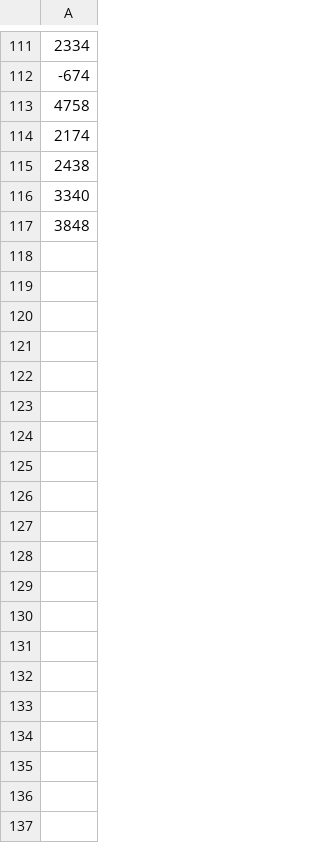
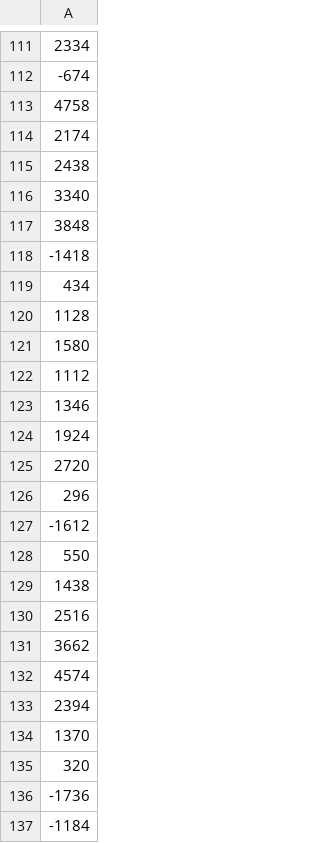
Before and after one commit to GlenWong97/CS3237-GROUP12, a CSV file: ProjectData/train/IndividualSignals/acc_z_train.csv, drawn as a sheet; only a part is shown, gaps mark what is left out; the diff covers the shown part only; the diff names each change by its address in the sheet, - before the commit and + after, or states it on an @@ line.

```diff
--- a/ProjectData/train/IndividualSignals/acc_z_train.csv
+++ b/ProjectData/train/IndividualSignals/acc_z_train.csv
+row 118: -1418
+row 119: 434
+row 120: 1128
+row 121: 1580
+row 122: 1112
+row 123: 1346
+row 124: 1924
+row 125: 2720
+row 126: 296
+row 127: -1612
+row 128: 550
+row 129: 1438
+row 130: 2516
+row 131: 3662
+row 132: 4574
+row 133: 2394
+row 134: 1370
+row 135: 320
+row 136: -1736
+row 137: -1184
```
Also changed, not shown: 100 added rows elsewhere in this file, ProjectData/train/IndividualSignals/acc_x_train.csv, ProjectData/train/IndividualSignals/baro_train.csv, 46 other files.
